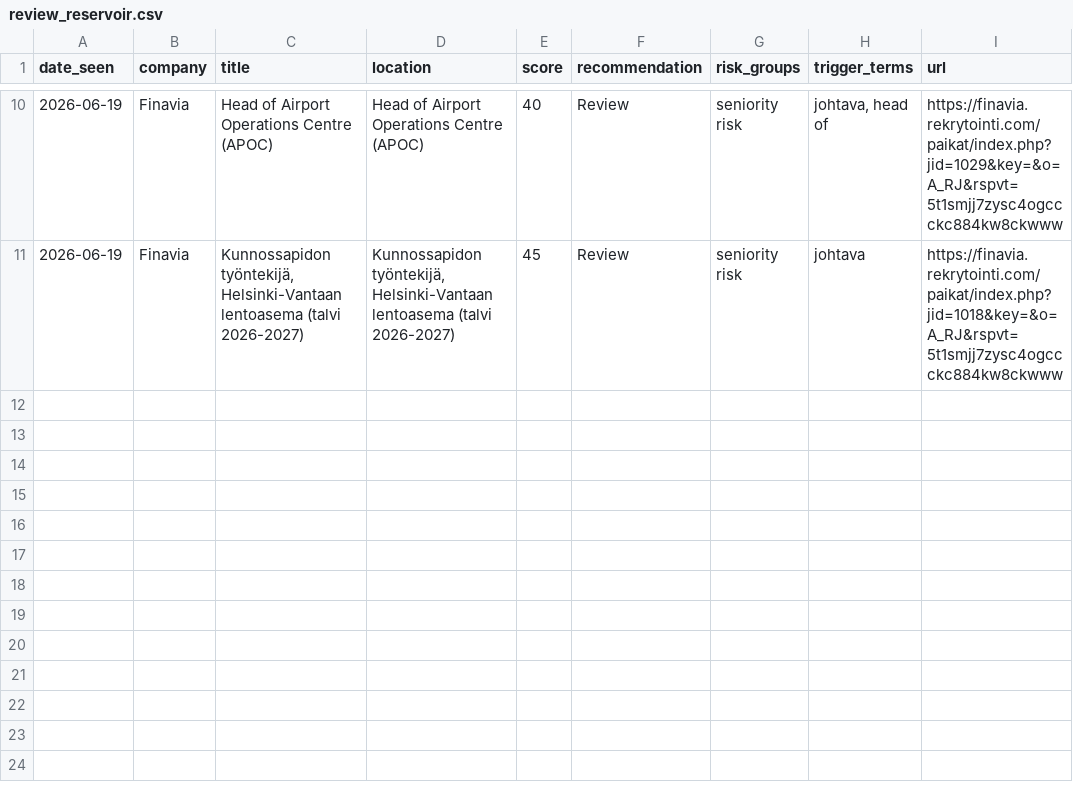
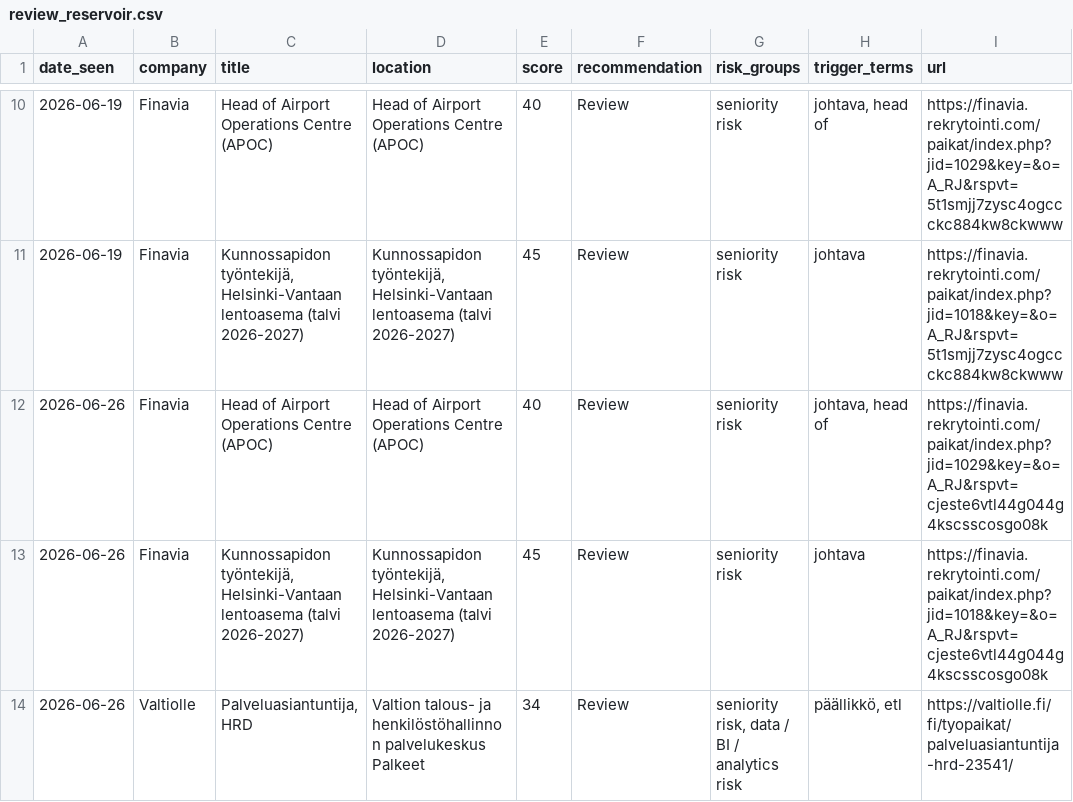
Before and after one commit to salinaleksanteri-sudo/job-radar, a CSV file: review_reservoir.csv, drawn as a sheet; only a part is shown, gaps mark what is left out.

```diff
--- a/review_reservoir.csv
+++ b/review_reservoir.csv
@@ -11 +11,4 @@
 2026-06-19,Finavia,"Kunnossapidon työntekijä, Helsinki-Vantaan lentoasema (talvi 2026-2027)","Kunnossapidon työntekijä, Helsinki-Vantaan lentoasema (talvi 2026-2027)",45,Review,seniority risk,johtava,https://finavia.rekrytointi.com/paikat/index.php?jid=1018&key=&o=A_RJ&rspvt=5t1smjj7zysc4ogccckc884kw8ckwww
+2026-06-26,Finavia,Head of Airport Operations Centre (APOC),Head of Airport Operations Centre (APOC),40,Review,seniority risk,"johtava, head of",https://finavia.rekrytointi.com/paikat/index.php?jid=1029&key=&o=A_RJ&rspvt=cjeste6vtl44g044g4kscsscosgo08k
+2026-06-26,Finavia,"Kunnossapidon työntekijä, Helsinki-Vantaan lentoasema (talvi 2026-2027)","Kunnossapidon työntekijä, Helsinki-Vantaan lentoasema (talvi 2026-2027)",45,Review,seniority risk,johtava,https://finavia.rekrytointi.com/paikat/index.php?jid=1018&key=&o=A_RJ&rspvt=cjeste6vtl44g044g4kscsscosgo08k
+2026-06-26,Valtiolle,"Palveluasiantuntija, HRD",Valtion talous- ja henkilöstöhallinnon palvelukeskus Palkeet,34,Review,"seniority risk, data / BI / analytics risk","päällikkö, etl",https://valtiolle.fi/fi/tyopaikat/palveluasiantuntija-hrd-23541/
```
Also changed, not shown: 3 other files.
